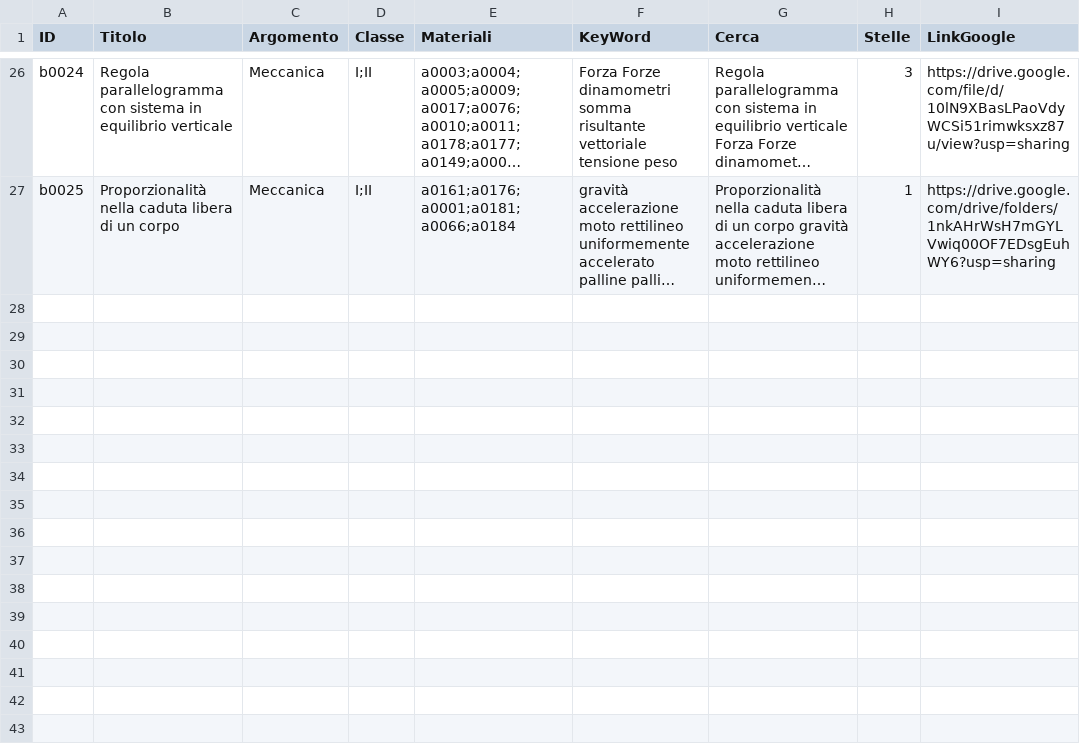
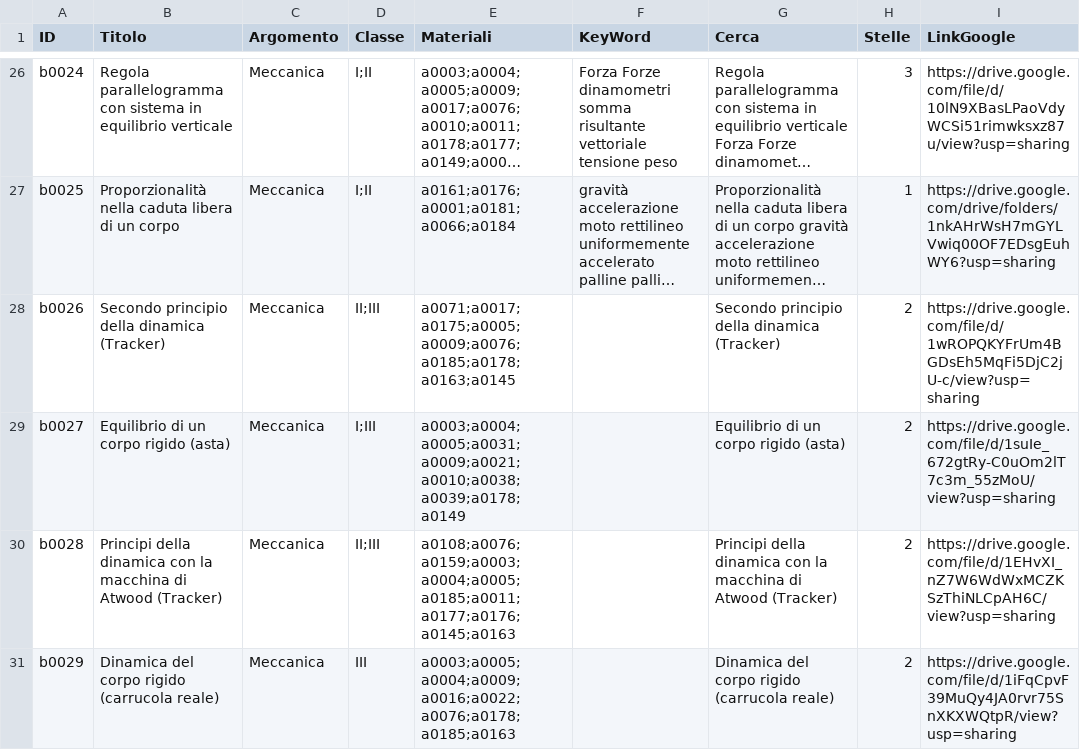
Before and after one commit to incontriconlafisica/archivioLab, a CSV file: ArchivioEsperienze.csv, drawn as a sheet; only a part is shown, gaps mark what is left out; long unchanged cells end in …; the diff names each change by its address in the sheet, - before the commit and + after, or states it on an @@ line.

Commit message:
Update ArchivioEsperienze.csv

```diff
--- a/ArchivioEsperienze.csv
+++ b/ArchivioEsperienze.csv
+row 28: b0026 | Secondo principio della dinamica (Tracker) | Meccanica | II;III | a0071;a0017;a0175;a0005;a0009;a0076;a0185;a0178;a0163;a0145 |  | Secondo principio della dinamica (Tracker) | 2 | https://drive.google.com/file/d/1wROPQKYFrUm4BGDsEh5MqFi5DjC2jU-c/view?usp=sharing
+row 29: b0027 | Equilibrio di un corpo rigido (asta) | Meccanica | I;III | a0003;a0004;a0005;a0031;a0009;a0021;a0010;a0038;a0039;a0178;a0149 |  | Equilibrio di un corpo rigido (asta) | 2 | https://drive.google.com/file/d/1suIe_672gtRy-C0uOm2lT7c3m_55zMoU/view?usp=sharing
+row 30: b0028 | Principi della dinamica con la macchina di Atwood (Tracker) | Meccanica | II;III | a0108;a0076;a0159;a0003;a0004;a0005;a0185;a0011;a0177;a0176;a0145;a0163 |  | Principi della dinamica con la macchina di Atwood (Tracker) | 2 | https://drive.google.com/file/d/1EHvXI_nZ7W6WdWxMCZKSzThiNLCpAH6C/view?usp=sharing
+row 31: b0029 | Dinamica del corpo rigido (carrucola reale) | Meccanica | III | a0003;a0005;a0004;a0009;a0016;a0022;a0076;a0178;a0185;a0163 |  | Dinamica del corpo rigido (carrucola reale) | 2 | https://drive.google.com/file/d/1iFqCpvF39MuQy4JA0rvr75SnXKXWQtpR/view?usp=sharing
```
